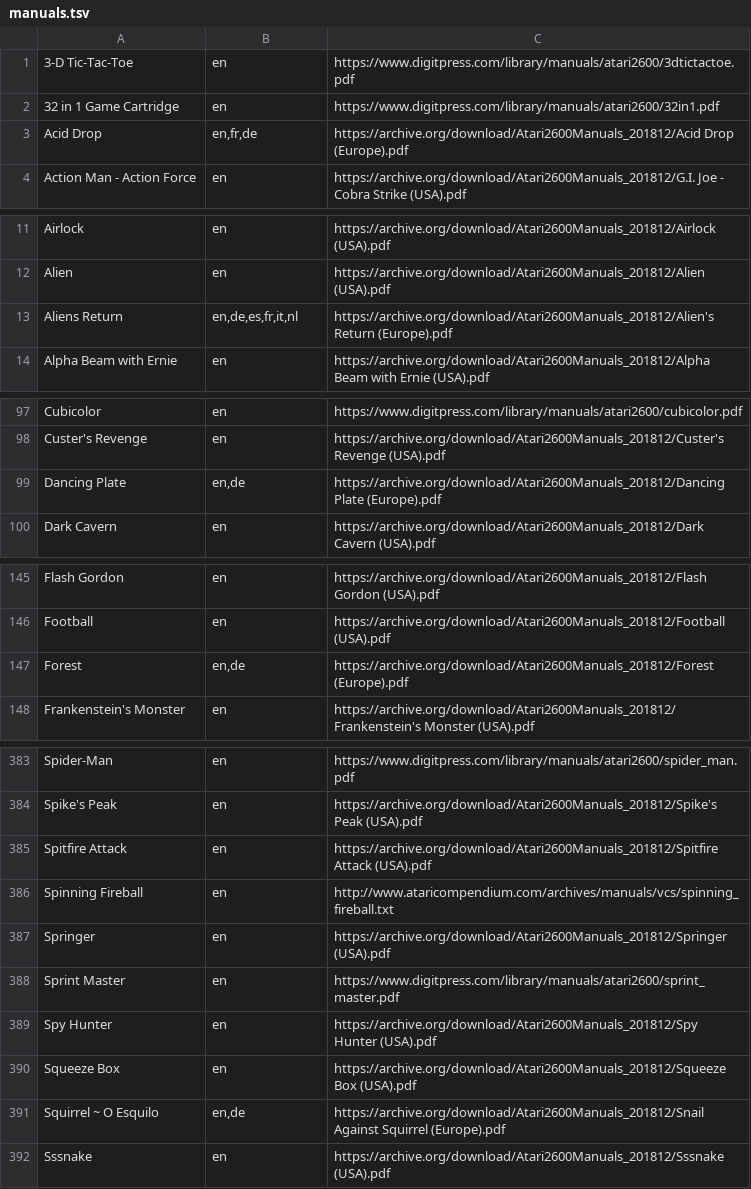
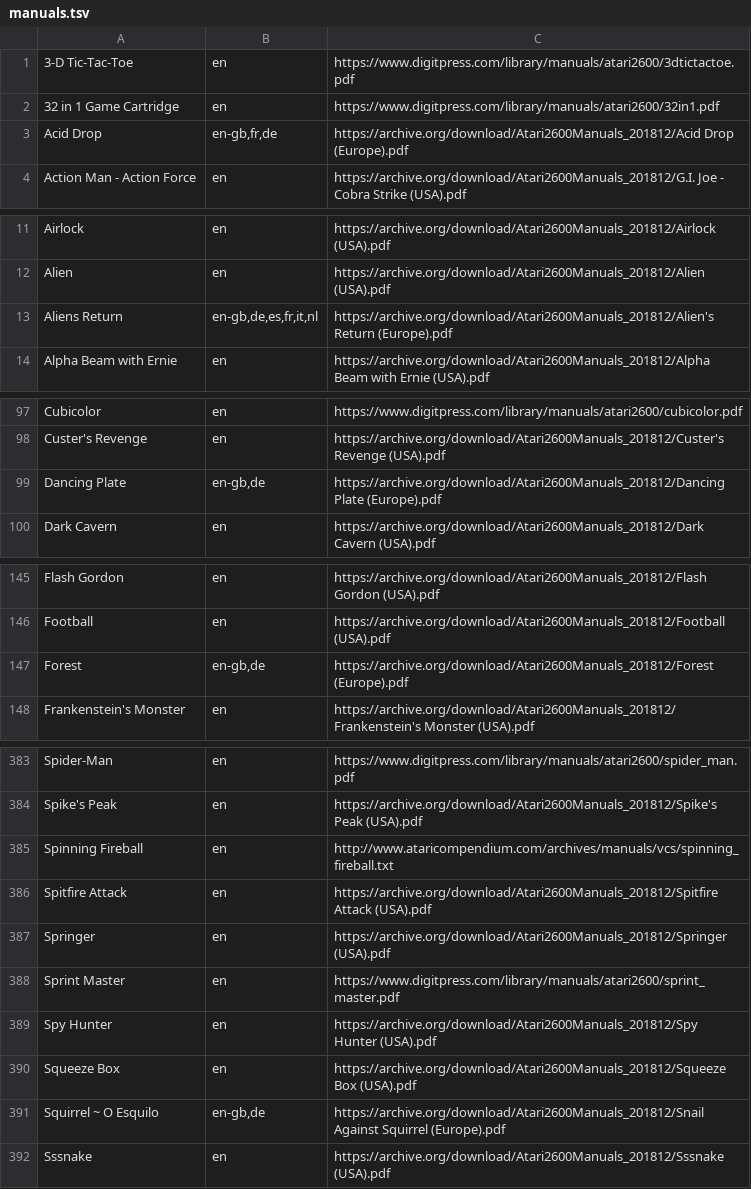
Before and after one commit to obrie/retrokit, a TSV file: config/systems/atari2600/manuals.tsv, drawn as a sheet; only a part is shown, gaps mark what is left out; the diff covers the shown part only.

Commit message:
Fix ordering in manuals

```diff
--- a/config/systems/atari2600/manuals.tsv
+++ b/config/systems/atari2600/manuals.tsv
@@ -2,3 +2,3 @@
 32 in 1 Game Cartridge	en	https://www.digitpress.com/library/manuals/atari2600/32in1.pdf
-Acid Drop	en,fr,de	https://archive.org/download/Atari2600Manuals_201812/Acid Drop (Europe).pdf
+Acid Drop	en-gb,fr,de	https://archive.org/download/Atari2600Manuals_201812/Acid Drop (Europe).pdf
 Action Man - Action Force	en	https://archive.org/download/Atari2600Manuals_201812/G.I. Joe - Cobra Strike (USA).pdf
@@ -12,3 +12,3 @@ Airlock	en	https://archive.org/download/Atari2600Manuals_201812/Airlock (USA).pd
 Alien	en	https://archive.org/download/Atari2600Manuals_201812/Alien (USA).pdf
-Aliens Return	en,de,es,fr,it,nl	https://archive.org/download/Atari2600Manuals_201812/Alien's Return (Europe).pdf
+Aliens Return	en-gb,de,es,fr,it,nl	https://archive.org/download/Atari2600Manuals_201812/Alien's Return (Europe).pdf
 Alpha Beam with Ernie	en	https://archive.org/download/Atari2600Manuals_201812/Alpha Beam with Ernie (USA).pdf
@@ -98,3 +98,3 @@ Cubicolor	en	https://www.digitpress.com/library/manuals/atari2600/cubicolor.pdf
 Custer's Revenge	en	https://archive.org/download/Atari2600Manuals_201812/Custer's Revenge (USA).pdf
-Dancing Plate	en,de	https://archive.org/download/Atari2600Manuals_201812/Dancing Plate (Europe).pdf
+Dancing Plate	en-gb,de	https://archive.org/download/Atari2600Manuals_201812/Dancing Plate (Europe).pdf
 Dark Cavern	en	https://archive.org/download/Atari2600Manuals_201812/Dark Cavern (USA).pdf
@@ -146,3 +146,3 @@ Flash Gordon	en	https://archive.org/download/Atari2600Manuals_201812/Flash Gordo
 Football	en	https://archive.org/download/Atari2600Manuals_201812/Football (USA).pdf
-Forest	en,de	https://archive.org/download/Atari2600Manuals_201812/Forest (Europe).pdf
+Forest	en-gb,de	https://archive.org/download/Atari2600Manuals_201812/Forest (Europe).pdf
 Frankenstein's Monster	en	https://archive.org/download/Atari2600Manuals_201812/Frankenstein's Monster (USA).pdf
@@ -384,4 +384,4 @@ Spider-Man	en	https://www.digitpress.com/library/manuals/atari2600/spider_man.pd
 Spike's Peak	en	https://archive.org/download/Atari2600Manuals_201812/Spike's Peak (USA).pdf
+Spinning Fireball	en	http://www.ataricompendium.com/archives/manuals/vcs/spinning_fireball.txt
 Spitfire Attack	en	https://archive.org/download/Atari2600Manuals_201812/Spitfire Attack (USA).pdf
-Spinning Fireball	en	http://www.ataricompendium.com/archives/manuals/vcs/spinning_fireball.txt
 Springer	en	https://archive.org/download/Atari2600Manuals_201812/Springer (USA).pdf
@@ -390,3 +390,3 @@ Spy Hunter	en	https://archive.org/download/Atari2600Manuals_201812/Spy Hunter (U
 Squeeze Box	en	https://archive.org/download/Atari2600Manuals_201812/Squeeze Box (USA).pdf
-Squirrel ~ O Esquilo	en,de	https://archive.org/download/Atari2600Manuals_201812/Snail Against Squirrel (Europe).pdf
+Squirrel ~ O Esquilo	en-gb,de	https://archive.org/download/Atari2600Manuals_201812/Snail Against Squirrel (Europe).pdf
 Sssnake	en	https://archive.org/download/Atari2600Manuals_201812/Sssnake (USA).pdf
```
Also changed, not shown: 1 moved row and 6 edited cells elsewhere in this file, config/systems/3do/manuals.tsv, config/systems/coleco/manuals.tsv.
